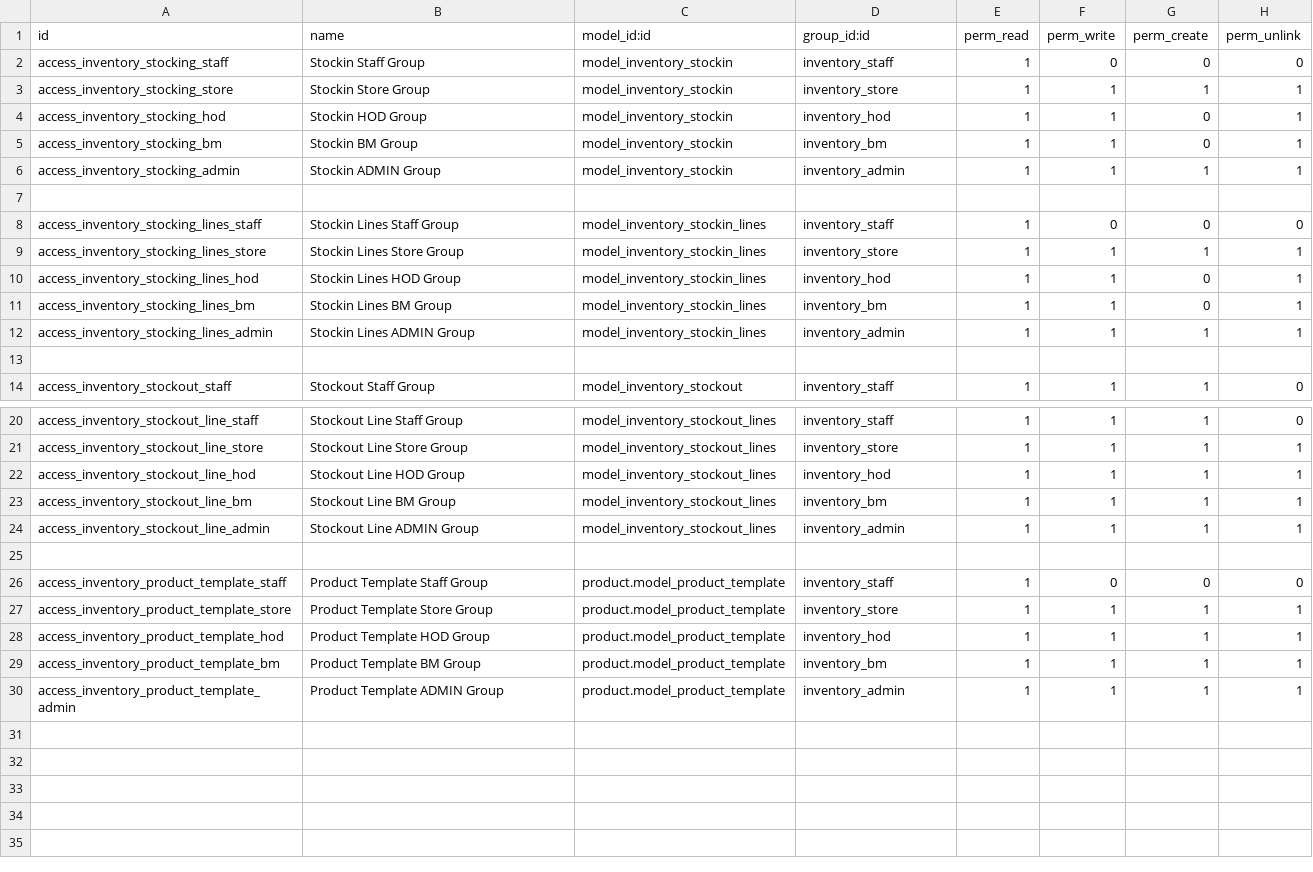
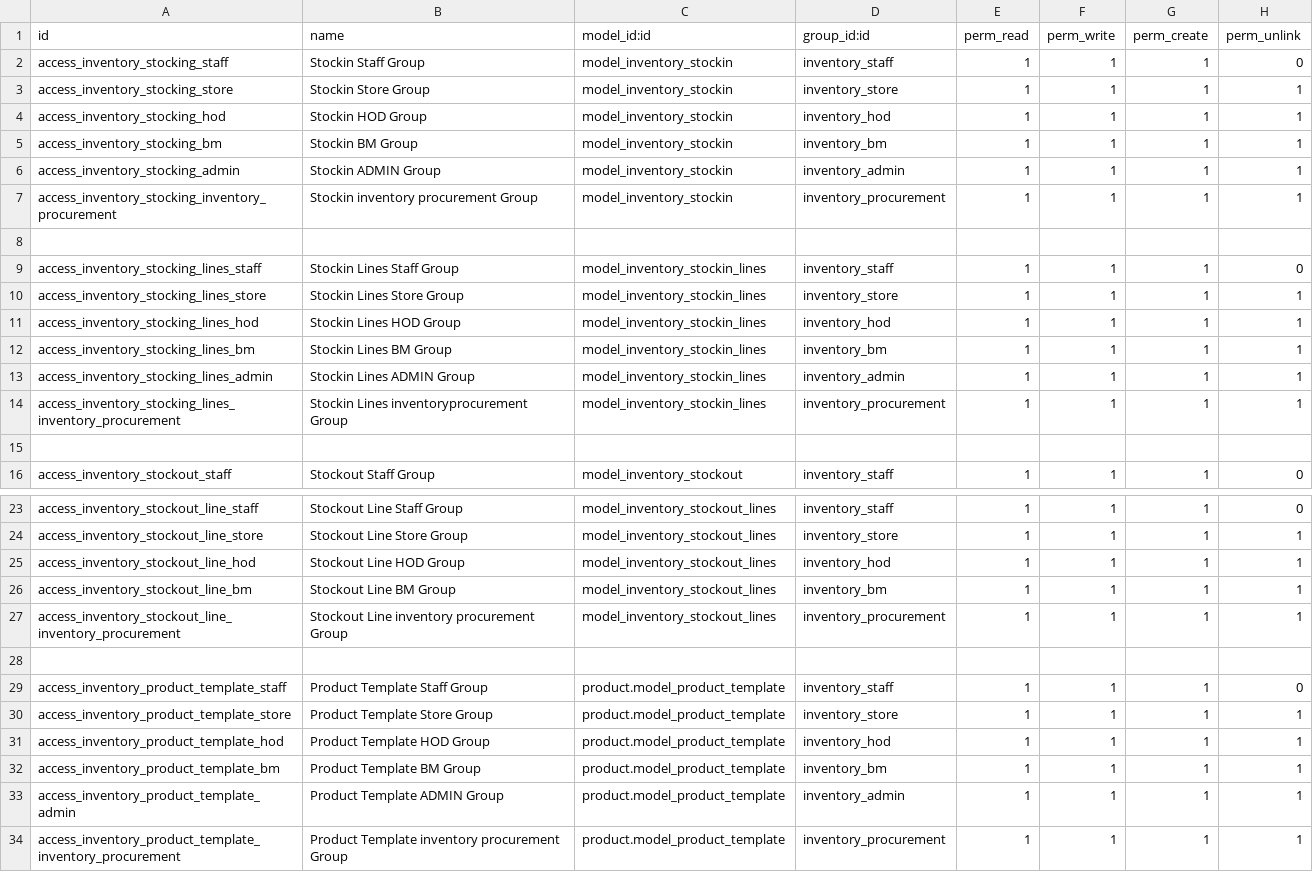
Before and after one commit to loomoni/GNTz, a CSV file: custom_inventory/security/ir.model.access.csv, drawn as a sheet; only a part is shown, gaps mark what is left out; the diff covers the shown part only.

Commit message:
stockin flow corrected

```diff
--- a/custom_inventory/security/ir.model.access.csv
+++ b/custom_inventory/security/ir.model.access.csv
@@ -1,13 +1,15 @@
 id,name,model_id:id,group_id:id,perm_read,perm_write,perm_create,perm_unlink
-access_inventory_stocking_staff,Stockin Staff Group,model_inventory_stockin,inventory_staff,1,0,0,0
+access_inventory_stocking_staff,Stockin Staff Group,model_inventory_stockin,inventory_staff,1,1,1,0
 access_inventory_stocking_store,Stockin Store Group,model_inventory_stockin,inventory_store,1,1,1,1
-access_inventory_stocking_hod,Stockin HOD Group,model_inventory_stockin,inventory_hod,1,1,0,1
-access_inventory_stocking_bm,Stockin BM Group,model_inventory_stockin,inventory_bm,1,1,0,1
+access_inventory_stocking_hod,Stockin HOD Group,model_inventory_stockin,inventory_hod,1,1,1,1
+access_inventory_stocking_bm,Stockin BM Group,model_inventory_stockin,inventory_bm,1,1,1,1
 access_inventory_stocking_admin,Stockin ADMIN Group,model_inventory_stockin,inventory_admin,1,1,1,1
+access_inventory_stocking_inventory_procurement,Stockin inventory procurement Group,model_inventory_stockin,inventory_procurement,1,1,1,1
 
-access_inventory_stocking_lines_staff,Stockin Lines Staff Group,model_inventory_stockin_lines,inventory_staff,1,0,0,0
+access_inventory_stocking_lines_staff,Stockin Lines Staff Group,model_inventory_stockin_lines,inventory_staff,1,1,1,0
 access_inventory_stocking_lines_store,Stockin Lines Store Group,model_inventory_stockin_lines,inventory_store,1,1,1,1
-access_inventory_stocking_lines_hod,Stockin Lines HOD Group,model_inventory_stockin_lines,inventory_hod,1,1,0,1
-access_inventory_stocking_lines_bm,Stockin Lines BM Group,model_inventory_stockin_lines,inventory_bm,1,1,0,1
+access_inventory_stocking_lines_hod,Stockin Lines HOD Group,model_inventory_stockin_lines,inventory_hod,1,1,1,1
+access_inventory_stocking_lines_bm,Stockin Lines BM Group,model_inventory_stockin_lines,inventory_bm,1,1,1,1
 access_inventory_stocking_lines_admin,Stockin Lines ADMIN Group,model_inventory_stockin_lines,inventory_admin,1,1,1,1
+access_inventory_stocking_lines_inventory_procurement,Stockin Lines inventoryprocurement Group,model_inventory_stockin_lines,inventory_procurement,1,1,1,1
 
@@ -23,5 +26,5 @@ access_inventory_stockout_line_hod,Stockout Line HOD Group,model_inventory_stock
 access_inventory_stockout_line_bm,Stockout Line BM Group,model_inventory_stockout_lines,inventory_bm,1,1,1,1
-access_inventory_stockout_line_admin,Stockout Line ADMIN Group,model_inventory_stockout_lines,inventory_admin,1,1,1,1
+access_inventory_stockout_line_inventory_procurement,Stockout Line inventory procurement Group,model_inventory_stockout_lines,inventory_procurement,1,1,1,1
 
-access_inventory_product_template_staff,Product Template Staff Group,product.model_product_template,inventory_staff,1,0,0,0
+access_inventory_product_template_staff,Product Template Staff Group,product.model_product_template,inventory_staff,1,1,1,0
 access_inventory_product_template_store,Product Template Store Group,product.model_product_template,inventory_store,1,1,1,1
@@ -30 +33,2 @@ access_inventory_product_template_bm,Product Template BM Group,product.model_pro
 access_inventory_product_template_admin,Product Template ADMIN Group,product.model_product_template,inventory_admin,1,1,1,1
+access_inventory_product_template_inventory_procurement,Product Template inventory procurement Group,product.model_product_template,inventory_procurement,1,1,1,1
```
Also changed, not shown: 1 added row elsewhere in this file, 6 other files.
